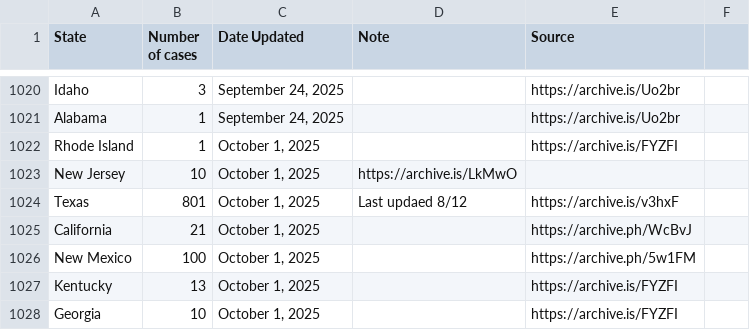
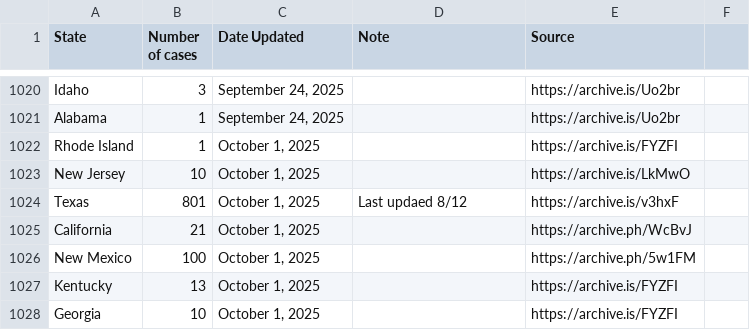
Before and after one commit to ehulland/measles_TX, a CSV file: Data/Measles 2025_Manual extraction_US states.csv, drawn as a sheet; only a part is shown, gaps mark what is left out.

Commit message:
Update Measles 2025_Manual extraction_US states.csv

```diff
--- a/Data/Measles 2025_Manual extraction_US states.csv
+++ b/Data/Measles 2025_Manual extraction_US states.csv
@@ -1022,3 +1022,3 @@ Alabama,1,"September 24, 2025",,https://archive.is/Uo2br,
 Rhode Island,1,"October 1, 2025",,https://archive.is/FYZFI,
-New Jersey,10,"October 1, 2025",https://archive.is/LkMwO,
+New Jersey,10,"October 1, 2025",,https://archive.is/LkMwO,
 Texas,801,"October 1, 2025","Last updaed 8/12",https://archive.is/v3hxF,
```
